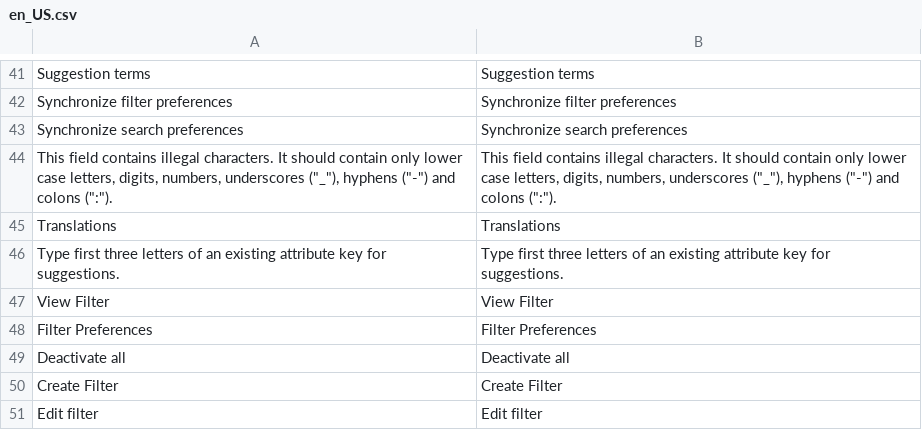
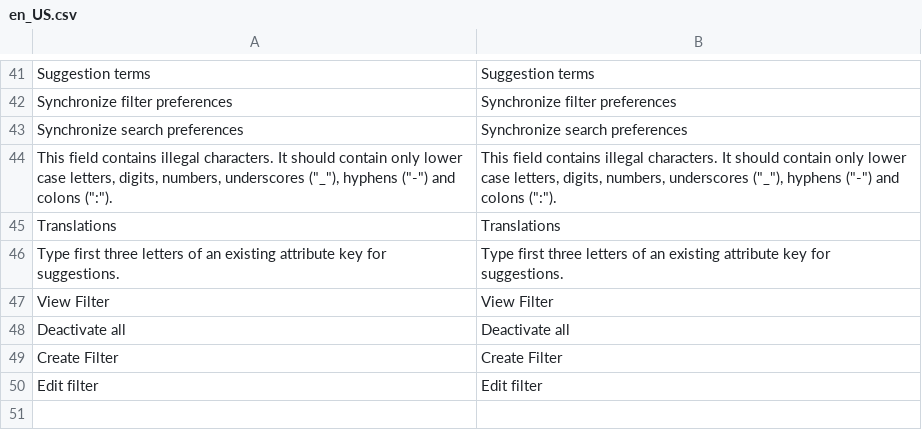
Before and after one commit to spryker/product-search, a CSV file: data/translation/Zed/en_US.csv, drawn as a sheet; only a part is shown, gaps mark what is left out.

```diff
--- a/data/translation/Zed/en_US.csv
+++ b/data/translation/Zed/en_US.csv
@@ -47,3 +47,2 @@ Translations,Translations
 "View Filter","View Filter"
-"Filter Preferences","Filter Preferences"
 "Deactivate all","Deactivate all"
```
Also changed, not shown: data/translation/Zed/de_DE.csv.
